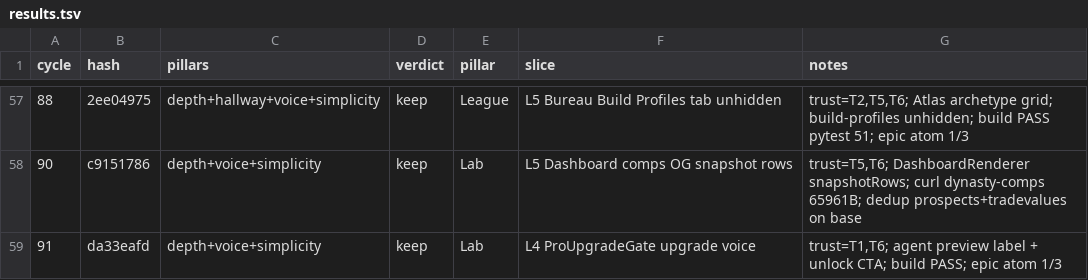
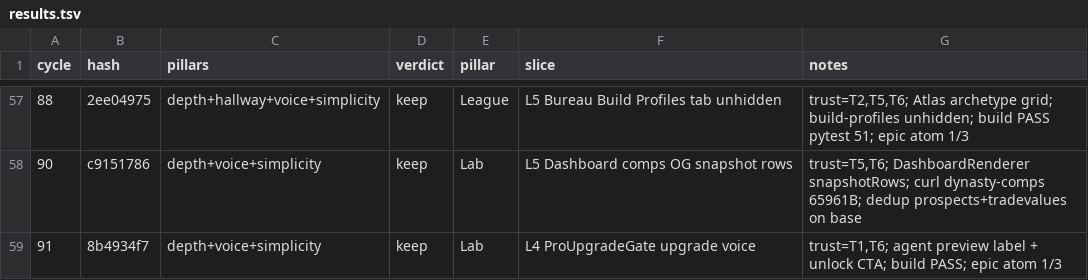
Before and after one commit to swaggerdagger987/razzle, a TSV file: docs/v2/results.tsv, drawn as a sheet; only a part is shown, gaps mark what is left out.

```diff
--- a/docs/v2/results.tsv
+++ b/docs/v2/results.tsv
@@ -58,2 +58,2 @@ cycle	hash	pillars	verdict	pillar	slice	notes
 90	c9151786	depth+voice+simplicity	keep	Lab	L5 Dashboard comps OG snapshot rows	trust=T5,T6; DashboardRenderer snapshotRows; curl dynasty-comps 65961B; dedup prospects+tradevalues on base
-91	da33eafd	depth+voice+simplicity	keep	Lab	L4 ProUpgradeGate upgrade voice	trust=T1,T6; agent preview label + unlock CTA; build PASS; epic atom 1/3
+91	8b4934f7	depth+voice+simplicity	keep	Lab	L4 ProUpgradeGate upgrade voice	trust=T1,T6; agent preview label + unlock CTA; build PASS; epic atom 1/3
```
Also changed, not shown: 4 other files.
